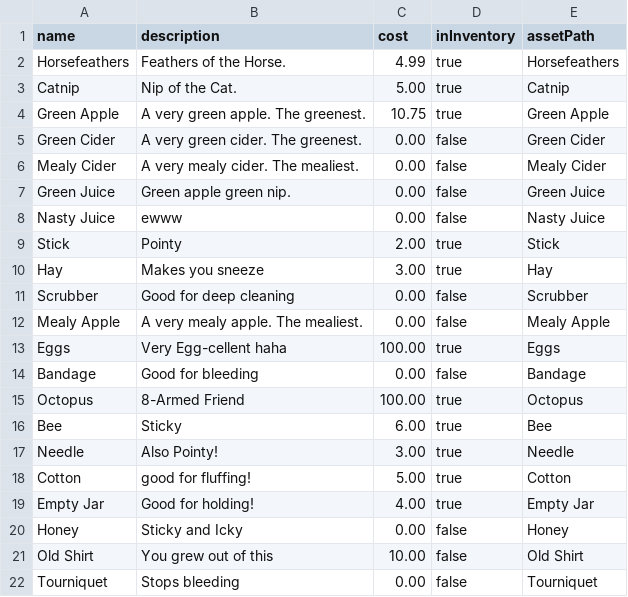
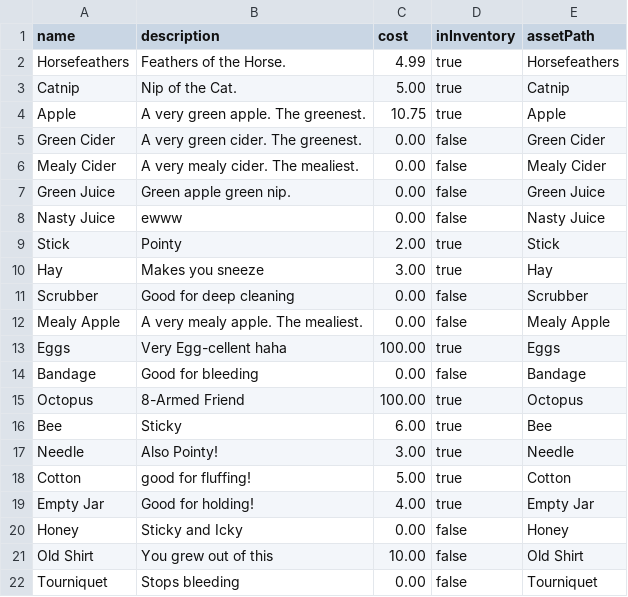
Before and after one commit to WillRIT/gdaps2_2235_team_H, a CSV file: game/MalpracticeMakesPerfect/Items.csv, drawn as a sheet.

Commit message:
updated comments / apple fix

```diff
--- a/game/MalpracticeMakesPerfect/Items.csv
+++ b/game/MalpracticeMakesPerfect/Items.csv
@@ -3,3 +3,3 @@ Horsefeathers|Feathers of the Horse.|4.99|true|Horsefeathers
 Catnip|Nip of the Cat.|5.00|true|Catnip
-Green Apple|A very green apple. The greenest.|10.75|true|Green Apple
+Apple|A very green apple. The greenest.|10.75|true|Apple
 Green Cider|A very green cider. The greenest.|0.00|false|Green Cider
```
Also changed, not shown: 14 other files.
